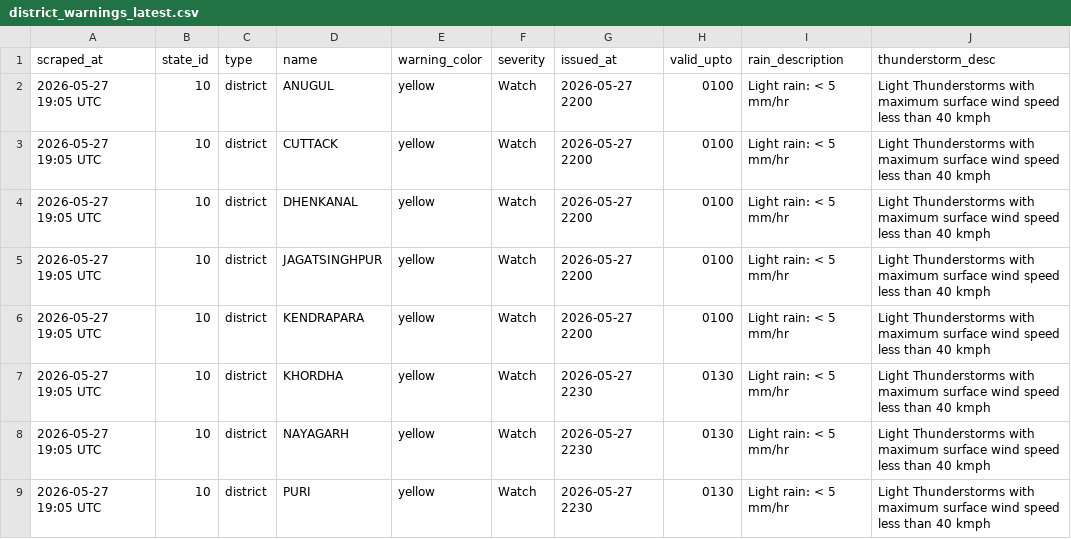
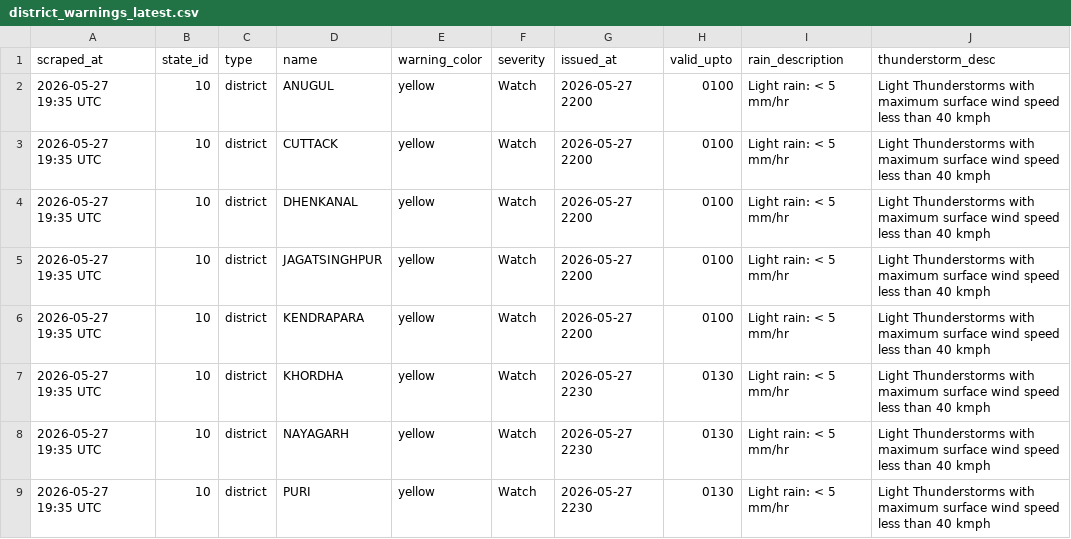
Before and after one commit to sonalmahapatra63-maker/imd-warning-scraper, a CSV file: data/district_warnings_latest.csv, drawn as a sheet; only a part is shown; the diff names each change by its address in the sheet, - before the commit and + after, or states it on an @@ line.

```diff
--- a/data/district_warnings_latest.csv
+++ b/data/district_warnings_latest.csv
-A2:A9 (scraped_at): 2026-05-27 19:05 UTC
+A2:A9 (scraped_at): 2026-05-27 19:35 UTC
```
